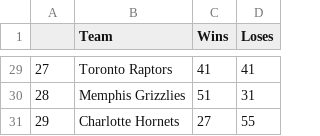
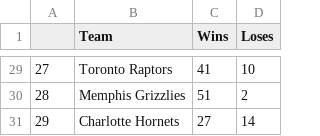
Before and after one commit to Tadiwr/Nba-Dashboard, a CSV file: data/static/wins_and_loses.csv, drawn as a sheet; only a part is shown, gaps mark what is left out; the diff covers the shown part only.

```diff
--- a/data/static/wins_and_loses.csv
+++ b/data/static/wins_and_loses.csv
@@ -29,3 +29,3 @@
-27,Toronto Raptors,41,41
-28,Memphis Grizzlies,51,31
-29,Charlotte Hornets,27,55
+27,Toronto Raptors,41,10
+28,Memphis Grizzlies,51,2
+29,Charlotte Hornets,27,14
```
Also changed, not shown: 28 edited cells elsewhere in this file, data/static/team_points.csv, data/static/win_percentages.csv, 4 other files.
